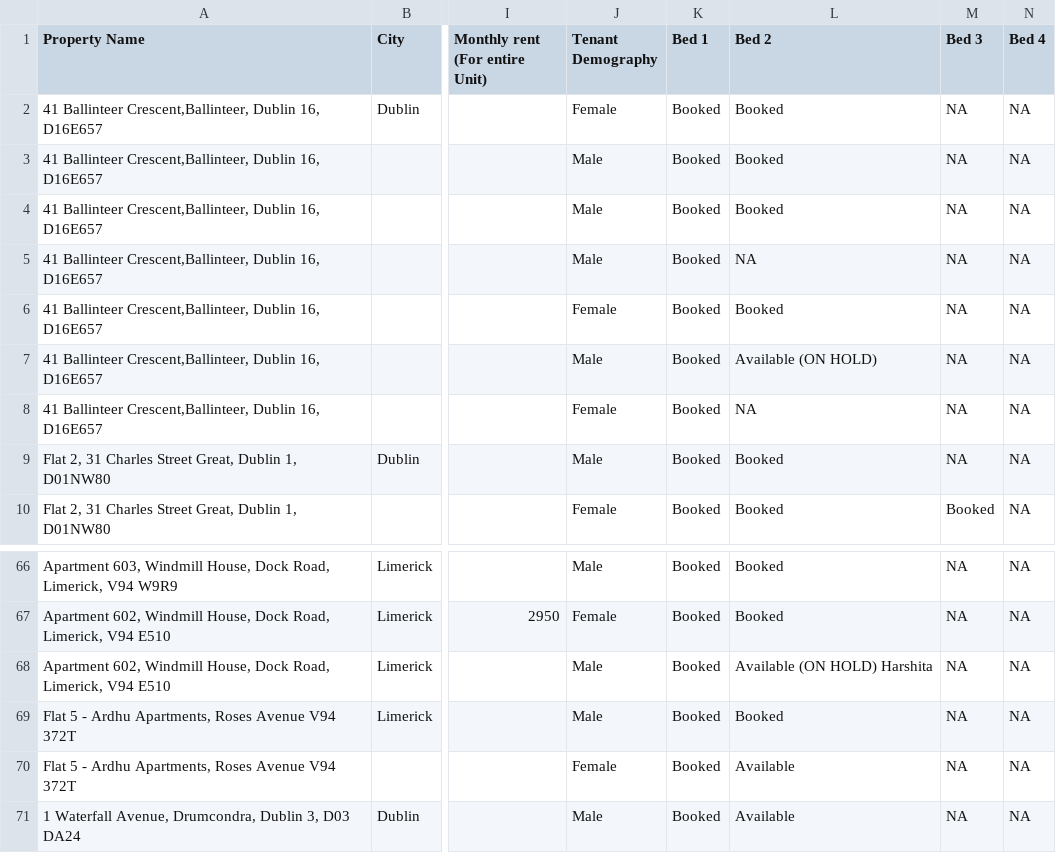
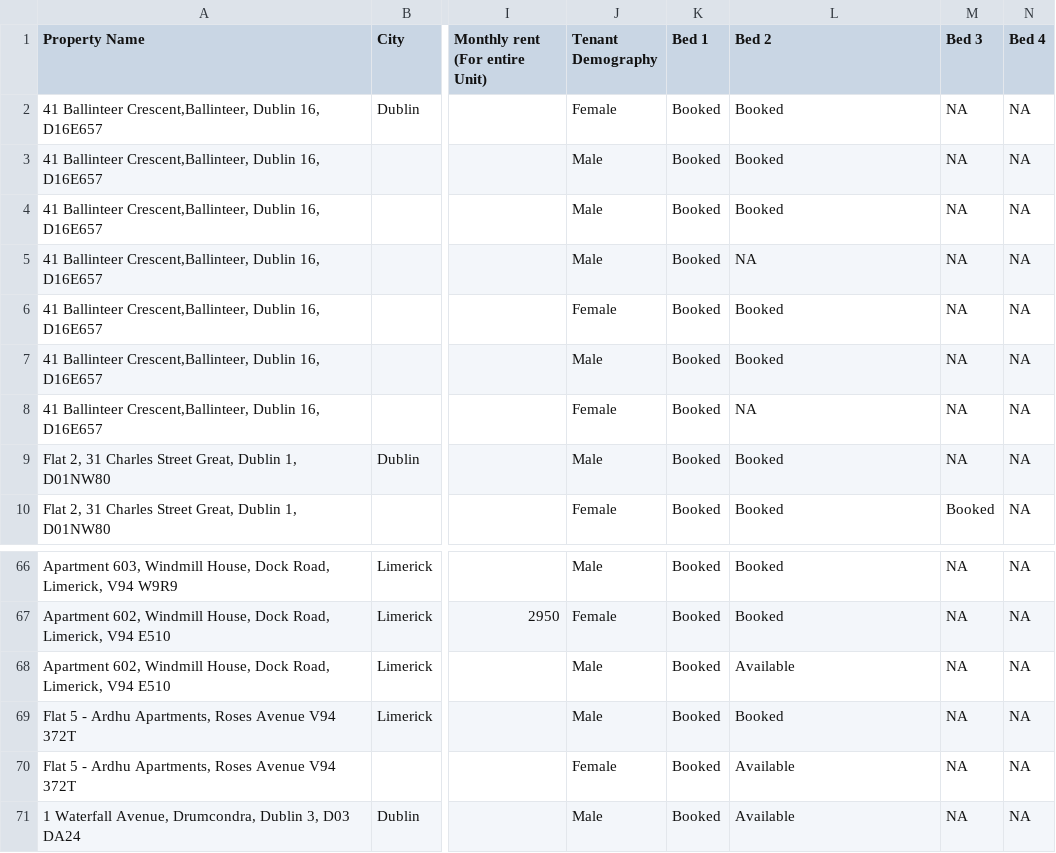
Before and after one commit to shayshankr/acomodo-map, a CSV file: data/portfolio.csv, drawn as a sheet; only a part is shown, gaps mark what is left out; the diff names each change by its address in the sheet, - before the commit and + after, or states it on an @@ line.

```diff
--- a/data/portfolio.csv
+++ b/data/portfolio.csv
-L7 (Bed 2): Available (ON HOLD)
+L7 (Bed 2): Booked
-L68 (Bed 2): Available (ON HOLD) Harshita
+L68 (Bed 2): Available
```
Also changed, not shown: data/portfolio-london.csv, 1 other file.
